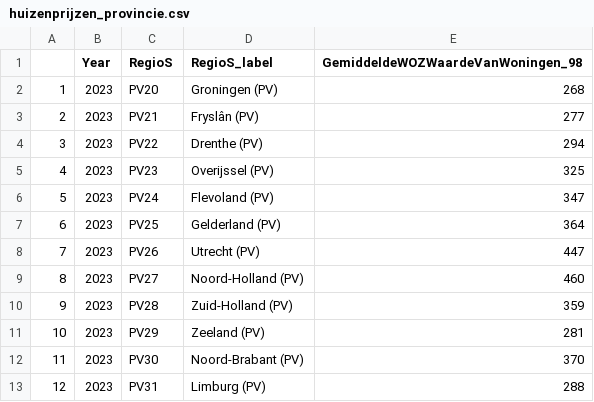
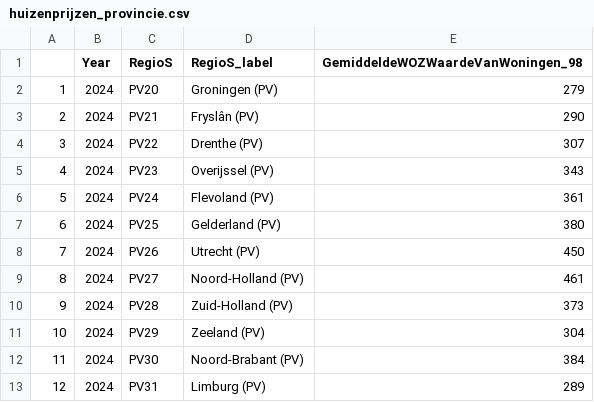
Before and after one commit to JulesBierings/PFE-group6-7-paper-2026, a CSV file: data/huizenprijzen_provincie.csv, drawn as a sheet.

```diff
--- a/data/huizenprijzen_provincie.csv
+++ b/data/huizenprijzen_provincie.csv
@@ -1,13 +1,13 @@
 "","Year","RegioS","RegioS_label","GemiddeldeWOZWaardeVanWoningen_98"
-"1",2023,"PV20  ","Groningen (PV)",268
-"2",2023,"PV21  ","Fryslân (PV)",277
-"3",2023,"PV22  ","Drenthe (PV)",294
-"4",2023,"PV23  ","Overijssel (PV)",325
-"5",2023,"PV24  ","Flevoland (PV)",347
-"6",2023,"PV25  ","Gelderland (PV)",364
-"7",2023,"PV26  ","Utrecht (PV)",447
-"8",2023,"PV27  ","Noord-Holland (PV)",460
-"9",2023,"PV28  ","Zuid-Holland (PV)",359
-"10",2023,"PV29  ","Zeeland (PV)",281
-"11",2023,"PV30  ","Noord-Brabant (PV)",370
-"12",2023,"PV31  ","Limburg (PV)",288
+"1",2024,"PV20  ","Groningen (PV)",279
+"2",2024,"PV21  ","Fryslân (PV)",290
+"3",2024,"PV22  ","Drenthe (PV)",307
+"4",2024,"PV23  ","Overijssel (PV)",343
+"5",2024,"PV24  ","Flevoland (PV)",361
+"6",2024,"PV25  ","Gelderland (PV)",380
+"7",2024,"PV26  ","Utrecht (PV)",450
+"8",2024,"PV27  ","Noord-Holland (PV)",461
+"9",2024,"PV28  ","Zuid-Holland (PV)",373
+"10",2024,"PV29  ","Zeeland (PV)",304
+"11",2024,"PV30  ","Noord-Brabant (PV)",384
+"12",2024,"PV31  ","Limburg (PV)",289
```
Also changed, not shown: data/inkomen_provincie.csv, data/provincie_samengevoegd.csv, 1 other file.
